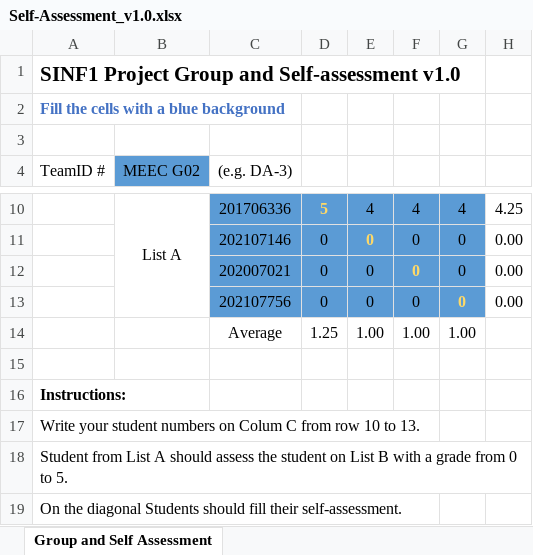
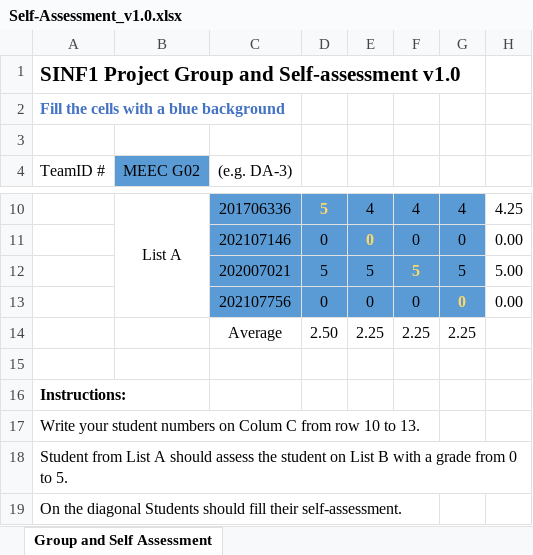
Before and after one commit to diogo-tavares/EIS_2526-G2_MEEC, an Excel workbook: Self-Assessment_v1.0.xlsx, sheet Group and Self Assessment, drawn as a sheet; only a part is shown, gaps mark what is left out; values as stored, in another font and other column widths than the file's, no borders; charts and pictures not drawn; removed rows and columns are numbered as before the commit, all else as after; the diff names each change by its address in the sheet, - before the commit and + after, or states it on an @@ line.

Commit message:
Add files via upload

```diff
--- a/Self-Assessment_v1.0.xlsx (sheet Group and Self Assessment)
+++ b/Self-Assessment_v1.0.xlsx (sheet Group and Self Assessment)
-row 12:  |  | 202007021 | 0 | 0 | 0 | 0 | 0.00
+row 12:  |  | 202007021 | 5 | 5 | 5 | 5 | 5.00
-row 14:  |  | Average | 1.25 | 1.00 | 1.00 | 1.00
+row 14:  |  | Average | 2.50 | 2.25 | 2.25 | 2.25
```
